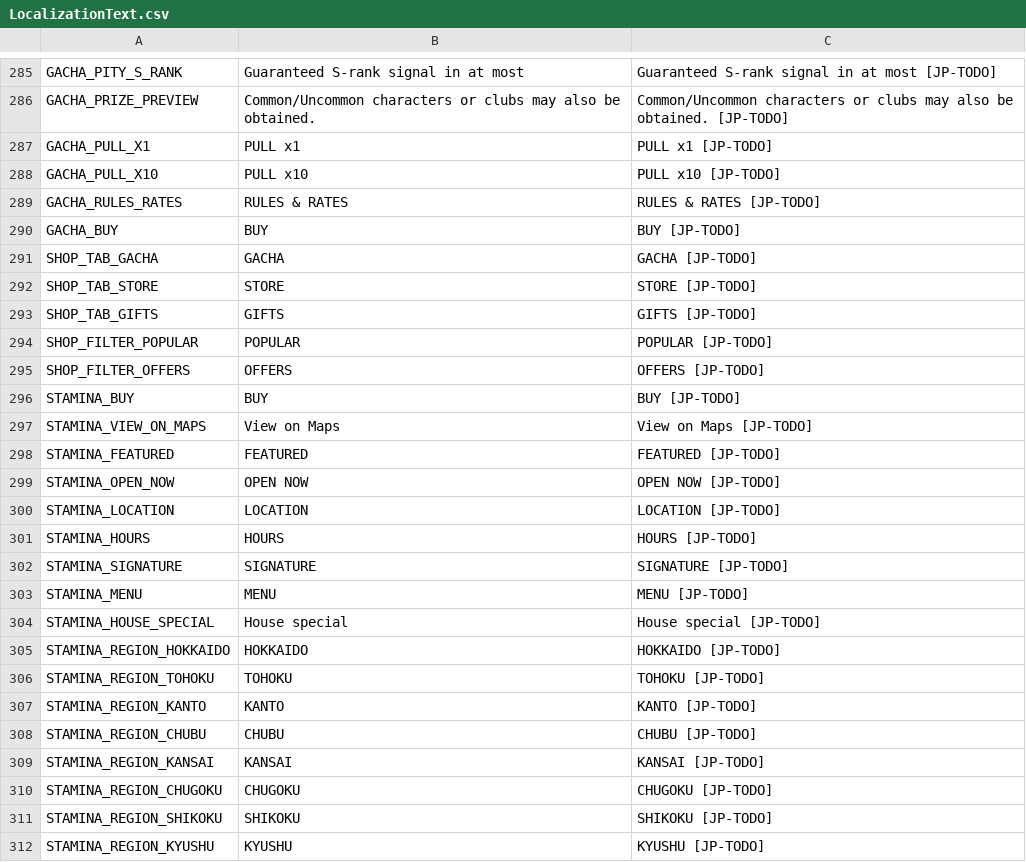
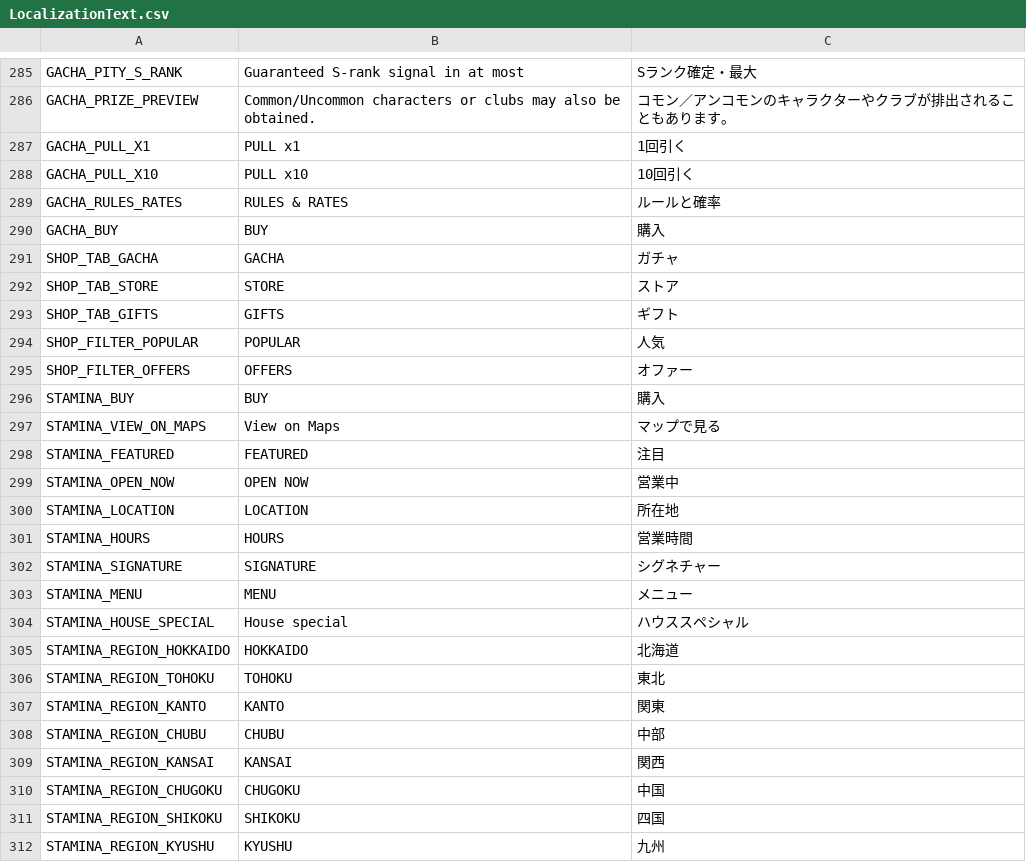
Before and after one commit to cesarguarinoni/Golfin-Redux, a CSV file: Assets/Localization/LocalizationText.csv, drawn as a sheet; only a part is shown, gaps mark what is left out; the diff covers the shown part only; the diff names each change by its address in the sheet, - before the commit and + after, or states it on an @@ line.

```diff
--- a/Assets/Localization/LocalizationText.csv
+++ b/Assets/Localization/LocalizationText.csv
-C285: Guaranteed S-rank signal in at most [JP-TODO]
+C285: Sランク確定・最大
-C286: Common/Uncommon characters or clubs may also be obtained. [JP-TODO]
+C286: コモン／アンコモンのキャラクターやクラブが排出されることもあります。
-C287: PULL x1 [JP-TODO]
+C287: 1回引く
-C288: PULL x10 [JP-TODO]
+C288: 10回引く
-C289: RULES & RATES [JP-TODO]
+C289: ルールと確率
-C290: BUY [JP-TODO]
+C290: 購入
-C291: GACHA [JP-TODO]
+C291: ガチャ
-C292: STORE [JP-TODO]
+C292: ストア
-C293: GIFTS [JP-TODO]
+C293: ギフト
-C294: POPULAR [JP-TODO]
+C294: 人気
-C295: OFFERS [JP-TODO]
+C295: オファー
-C296: BUY [JP-TODO]
+C296: 購入
-C297: View on Maps [JP-TODO]
+C297: マップで見る
-C298: FEATURED [JP-TODO]
+C298: 注目
-C299: OPEN NOW [JP-TODO]
+C299: 営業中
-C300: LOCATION [JP-TODO]
+C300: 所在地
-C301: HOURS [JP-TODO]
+C301: 営業時間
-C302: SIGNATURE [JP-TODO]
+C302: シグネチャー
-C303: MENU [JP-TODO]
+C303: メニュー
-C304: House special [JP-TODO]
+C304: ハウススペシャル
-C305: HOKKAIDO [JP-TODO]
+C305: 北海道
-C306: TOHOKU [JP-TODO]
+C306: 東北
-C307: KANTO [JP-TODO]
+C307: 関東
-C308: CHUBU [JP-TODO]
+C308: 中部
-C309: KANSAI [JP-TODO]
+C309: 関西
-C310: CHUGOKU [JP-TODO]
+C310: 中国
-C311: SHIKOKU [JP-TODO]
+C311: 四国
-C312: KYUSHU [JP-TODO]
+C312: 九州
```
Also changed, not shown: 66 edited cells elsewhere in this file, 1 other file.
